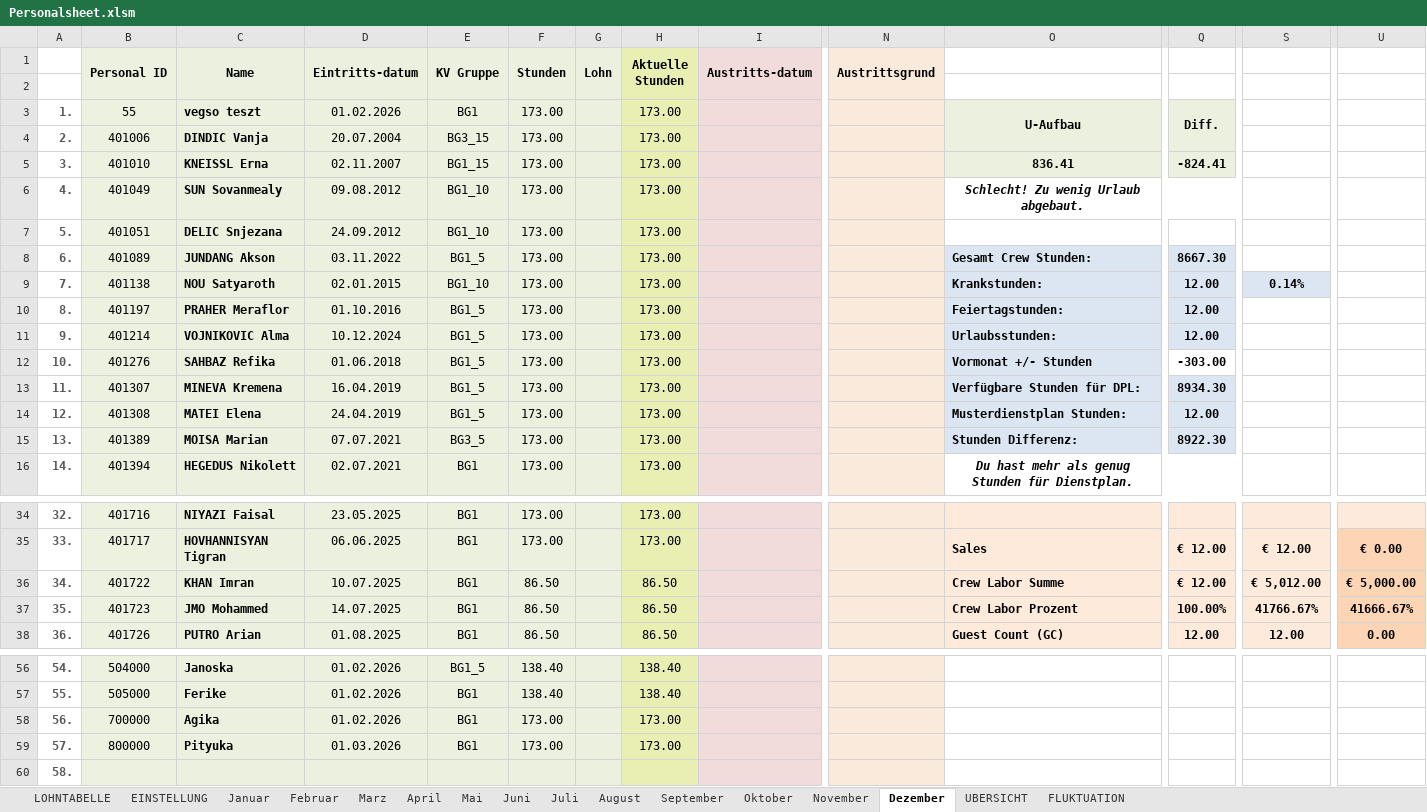
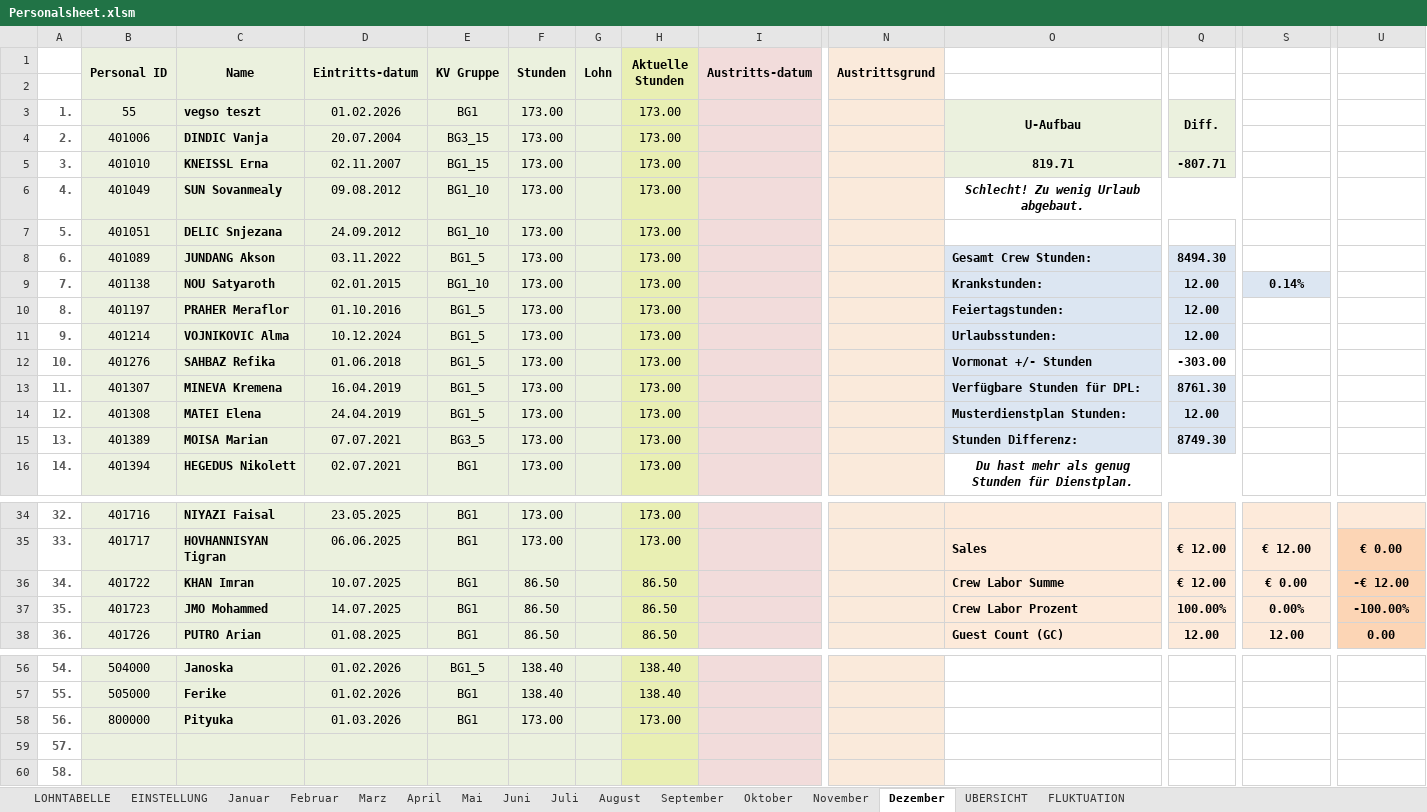
Before and after one commit to AdamNagyMcD/PERSONALSHEET_DEV, an Excel workbook: Personalsheet.xlsm, sheet Dezember, drawn as a sheet; only a part is shown, gaps mark what is left out; values as stored, in another font and other column widths than the file's, no borders; the diff names each change by its address in the sheet, - before the commit and + after, or states it on an @@ line.

```diff
--- a/Personalsheet.xlsm (sheet Dezember)
+++ b/Personalsheet.xlsm (sheet Dezember)
-O5: 836.41
+O5: 819.71
-Q5: -824.41
+Q5: -807.71
-Q8: 8667.30
+Q8: 8494.30
-Q13: 8934.30
+Q13: 8761.30
-Q15: 8922.30
+Q15: 8749.30
-S36: € 5,012.00
+S36: € 0.00
-U36: € 5,000.00
+U36: -€ 12.00
-S37: 41766.67%
+S37: 0.00%
-U37: 41666.67%
+U37: -100.00%
-B58 (Personal ID): 700000
+B58 (Personal ID): 800000
-C58 (Name): Agika
+C58 (Name): Pityuka
-D58 (Eintritts-datum): 01.02.2026
+D58 (Eintritts-datum): 01.03.2026
-B59 (Personal ID): 800000
+B59 (Personal ID): (empty)
-C59 (Name): Pityuka
+C59 (Name): (empty)
-D59 (Eintritts-datum): 01.03.2026
+D59 (Eintritts-datum): (empty)
-E59 (KV Gruppe): BG1
+E59 (KV Gruppe): (empty)
-F59 (Stunden): 173.00
+F59 (Stunden): (empty)
-H59 (Aktuelle Stunden): 173.00
+H59 (Aktuelle Stunden): (empty)
```
Also changed, not shown: sheet FLUKTUATION, sheet UBERSICHT, sheet EINSTELLUNG, sheet November, sheet Februar, sheet Januar, 8 more sheets, charts or pictures, 4 other files.
